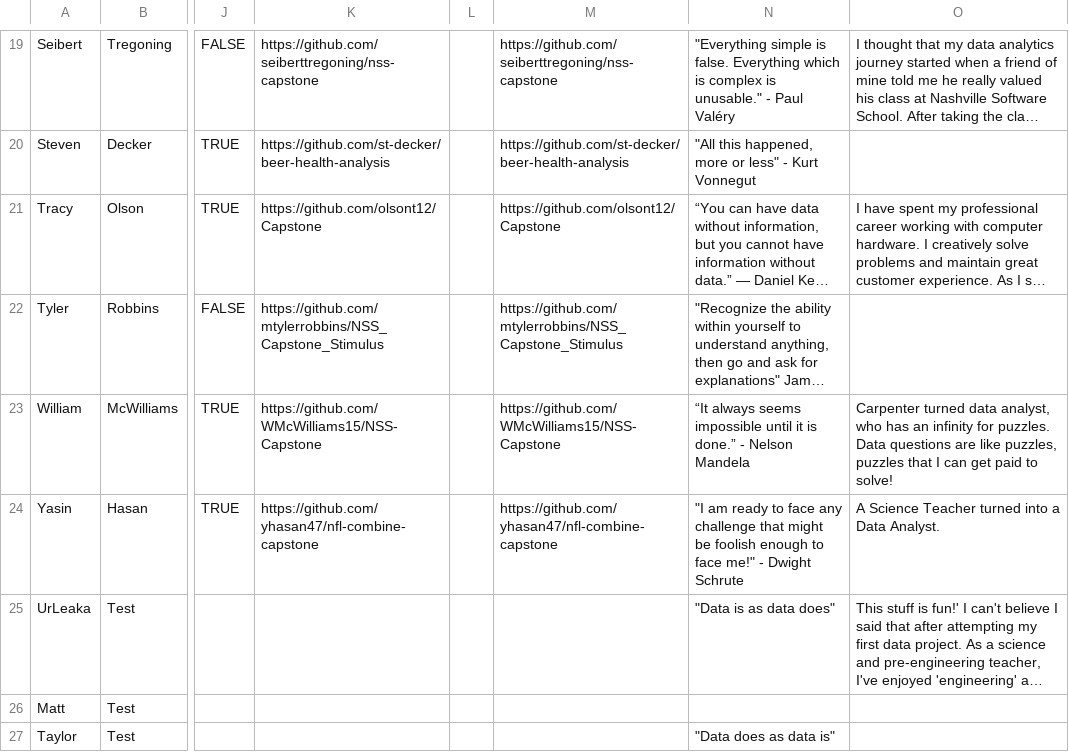
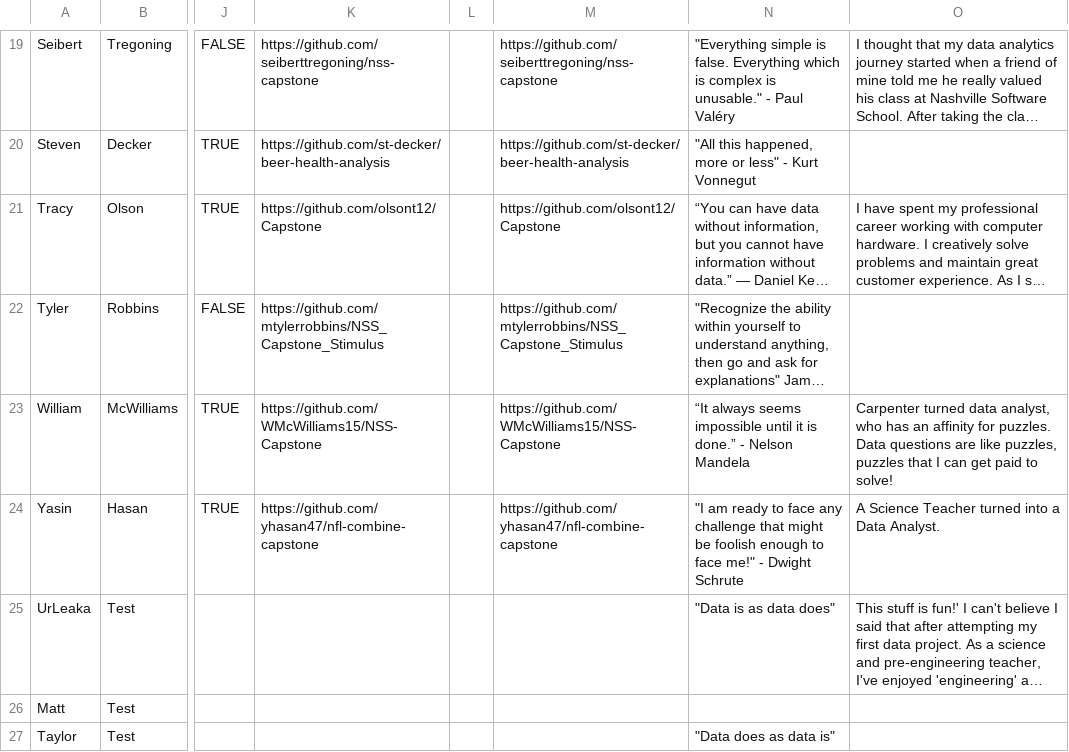
Before and after one commit to NSS-Data-Analytics-Cohort-2/NSS-Data-Analytics-Cohort-2.github.io, a CSV file: data/Website - Website.csv, drawn as a sheet; only a part is shown, gaps mark what is left out; long unchanged cells end in …; the diff names each change by its address in the sheet, - before the commit and + after, or states it on an @@ line.

Commit message:
Update Website - Website.csv
Changed "infinity" to "affinity" for W. McWilliams

```diff
--- a/data/Website - Website.csv
+++ b/data/Website - Website.csv
-O23: …has an infinity for puzzles.…
+O23: …has an affinity for puzzles.…
```
